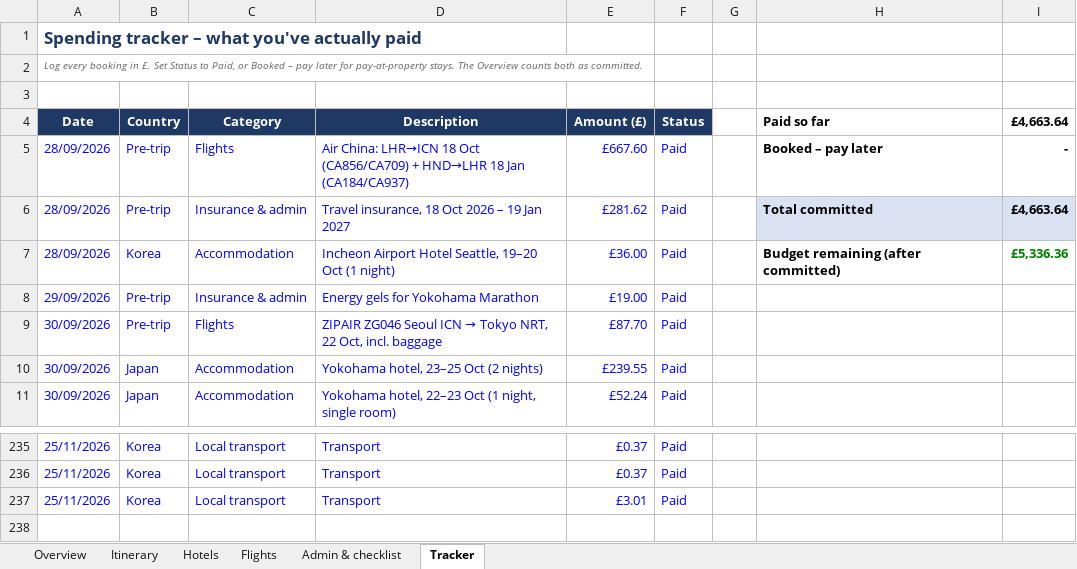
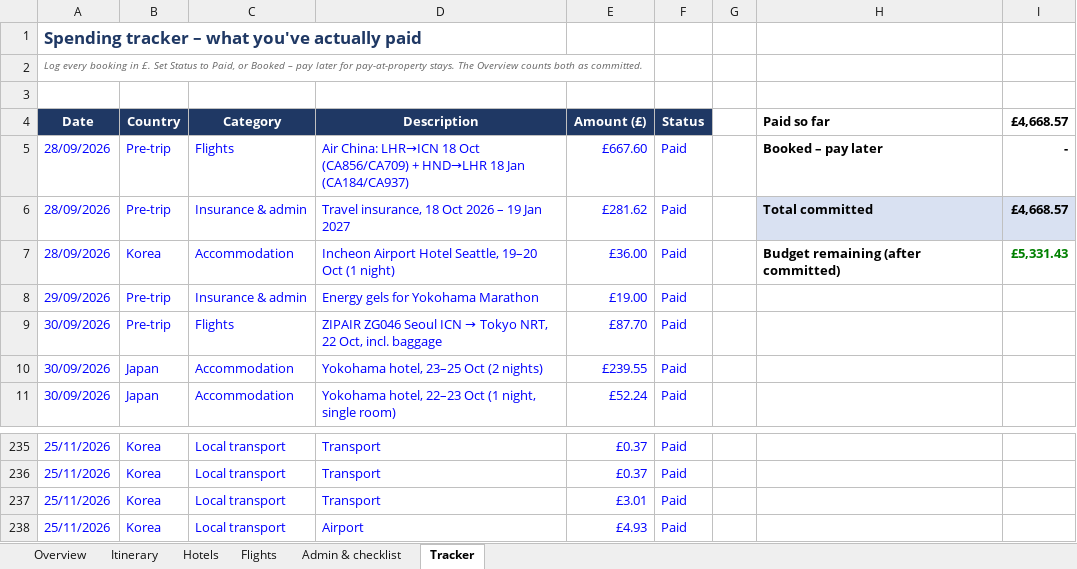
Before and after one commit to mhbae-dev/sabbatical-dashboard, an Excel workbook: Sabbatical_Plan_and_Budget.xlsx, sheet Tracker, drawn as a sheet; only a part is shown, gaps mark what is left out; values as stored, in another font and other column widths than the file's, no borders; the diff names each change by its address in the sheet, - before the commit and + after, or states it on an @@ line.

```diff
--- a/Sabbatical_Plan_and_Budget.xlsx (sheet Tracker)
+++ b/Sabbatical_Plan_and_Budget.xlsx (sheet Tracker)
-I4: £4,663.64
+I4: £4,668.57
-I6 (£4,668.57): £4,663.64
+I6 (£4,668.57): £4,668.57
-I7 (£4,668.57): £5,336.36
+I7 (£4,668.57): £5,331.43
+row 238: 25/11/2026 | Korea | Local transport | Airport | £4.93 | Paid
```
Also changed, not shown: sheet Overview, hidden cells.
